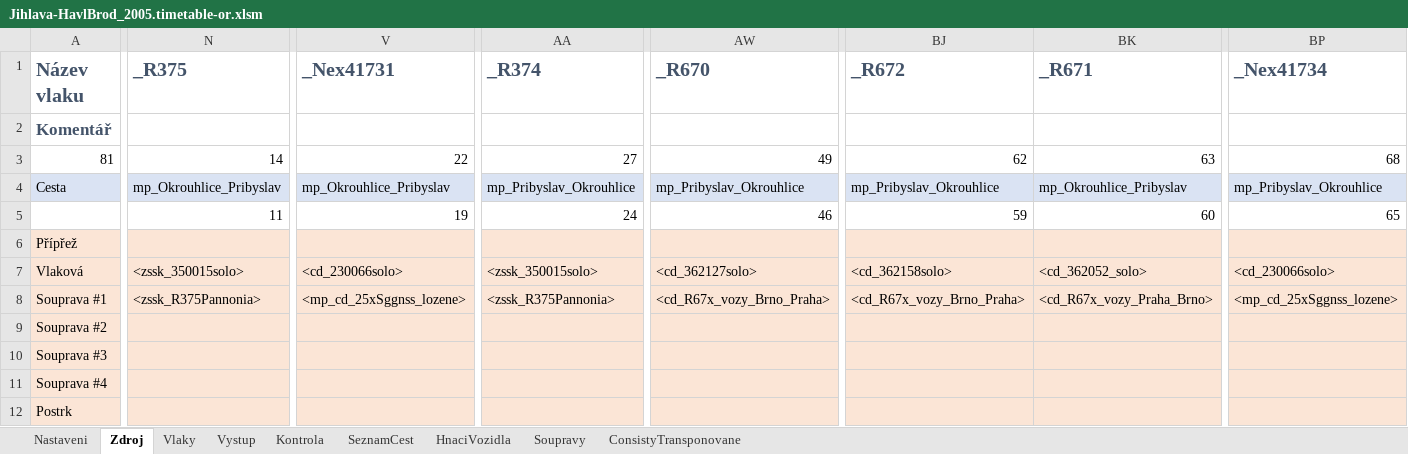
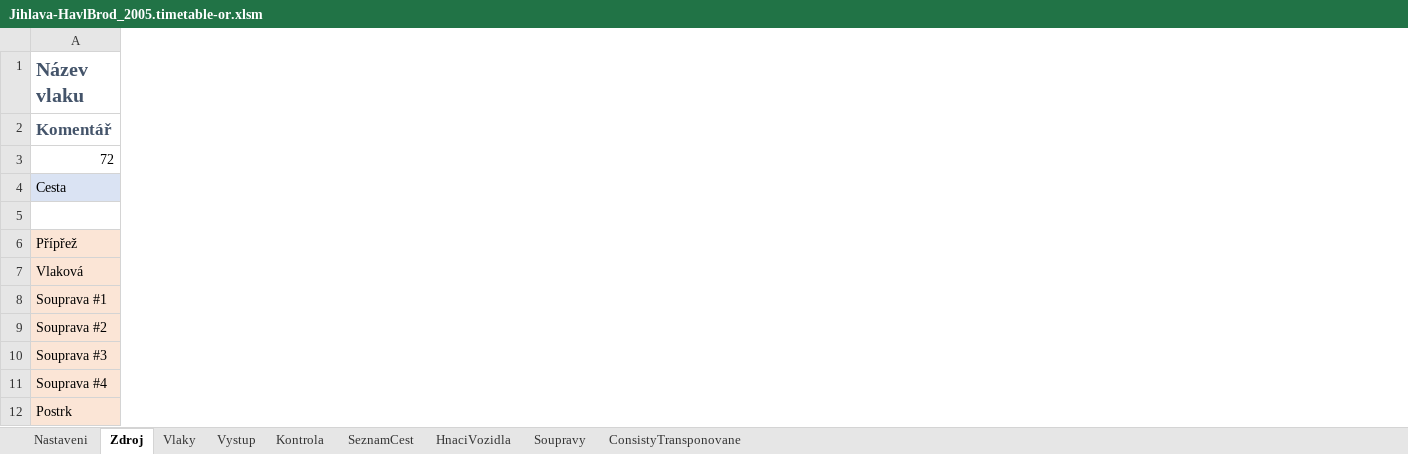
Before and after one commit to matejpacha/or_timetables, an Excel workbook: Trat225/ROUTES/Breclav - Praha/Activities/Openrails/Jihlava-HavlBrod_2005.timetable-or.xlsm, sheet Zdroj, drawn as a sheet; only a part is shown, gaps mark what is left out; values as stored, in another font and other column widths than the file's, no borders; charts and pictures and conditional formats not drawn; removed rows and columns are numbered as before the commit, all else as after; rows hold the shown columns only; the diff covers the shown part only; the diff names each change by its address in the sheet, - before the commit and + after, or states it on an @@ line.

```diff
--- a/Trat225/ROUTES/Breclav - Praha/Activities/Openrails/Jihlava-HavlBrod_2005.timetable-or.xlsm (sheet Zdroj)
+++ b/Trat225/ROUTES/Breclav - Praha/Activities/Openrails/Jihlava-HavlBrod_2005.timetable-or.xlsm (sheet Zdroj)
-column N (_R375), row 4: mp_Okrouhlice_Pribyslav; rows 7-8: <zssk_350015solo> | <zssk_R375Pannonia>
-column V (_Nex41731), row 4: mp_Okrouhlice_Pribyslav; rows 7-8: <cd_230066solo> | <mp_cd_25xSggnss_lozene>
-column AA (_R374), row 4: mp_Pribyslav_Okrouhlice; rows 7-8: <zssk_350015solo> | <zssk_R375Pannonia>
-column AW (_R670), row 4: mp_Pribyslav_Okrouhlice; rows 7-8: <cd_362127solo> | <cd_R67x_vozy_Brno_Praha>
-column BJ (_R672), row 4: mp_Pribyslav_Okrouhlice; rows 7-8: <cd_362158solo> | <cd_R67x_vozy_Brno_Praha>
-column BK (_R671), row 4: mp_Okrouhlice_Pribyslav; rows 7-8: <cd_362052_solo> | <cd_R67x_vozy_Praha_Brno>
-column BP (_Nex41734), row 4: mp_Pribyslav_Okrouhlice; rows 7-8: <cd_230066solo> | <mp_cd_25xSggnss_lozene>
-row 3: 81 | 14 | 22 | 27 | 49 | 62 | 63 | 68
+row 3: 72
-row 5:  | 11 | 19 | 24 | 46 | 59 | 60 | 65
+row 5: (empty)
```
Also changed, not shown: 9 added columns and 11 removed columns elsewhere in this sheet, sheet ConsistyTransponovane, sheet Vystup, sheet Vlaky, sheet SeznamCest, sheet Kontrola, formulas that keep their value, Trat225/ROUTES/Breclav - Praha/Activities/Openrails/Zdar_Kolin_Os_2005.timetable-or.xlsm, 23 other files.
